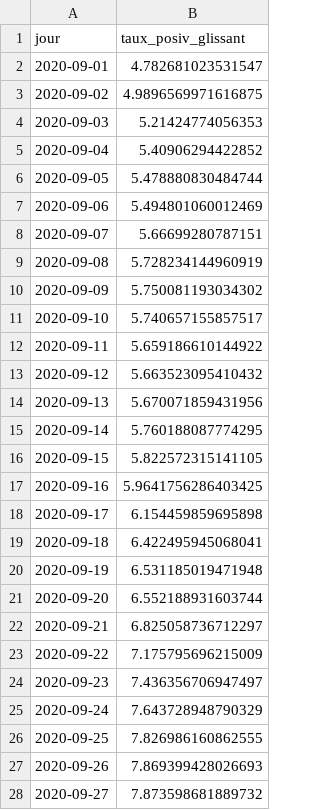
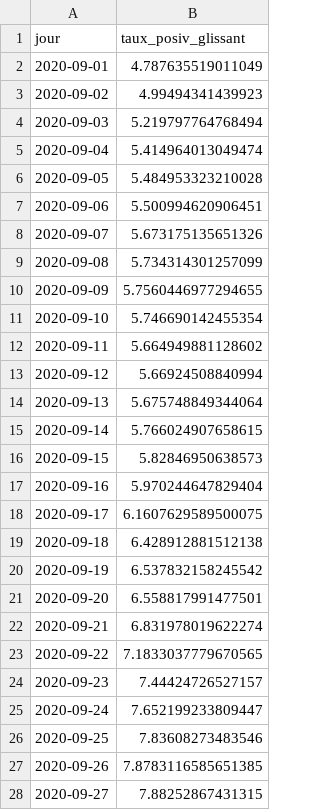
Before and after one commit to alphoenix/Covid-le-retour, a CSV file: positivite_france.csv, drawn as a sheet; only a part is shown; the diff covers the shown part only.

```diff
--- a/positivite_france.csv
+++ b/positivite_france.csv
@@ -1,28 +1,28 @@
 jour,taux_posiv_glissant
-2020-09-01,4.782681023531547
-2020-09-02,4.9896569971616875
-2020-09-03,5.21424774056353
-2020-09-04,5.40906294422852
-2020-09-05,5.478880830484744
-2020-09-06,5.494801060012469
-2020-09-07,5.66699280787151
-2020-09-08,5.728234144960919
-2020-09-09,5.750081193034302
-2020-09-10,5.740657155857517
-2020-09-11,5.659186610144922
-2020-09-12,5.663523095410432
-2020-09-13,5.670071859431956
-2020-09-14,5.760188087774295
-2020-09-15,5.822572315141105
-2020-09-16,5.9641756286403425
-2020-09-17,6.154459859695898
-2020-09-18,6.422495945068041
-2020-09-19,6.531185019471948
-2020-09-20,6.552188931603744
-2020-09-21,6.825058736712297
-2020-09-22,7.175795696215009
-2020-09-23,7.436356706947497
-2020-09-24,7.643728948790329
-2020-09-25,7.826986160862555
-2020-09-26,7.869399428026693
-2020-09-27,7.873598681889732
+2020-09-01,4.787635519011049
+2020-09-02,4.99494341439923
+2020-09-03,5.219797764768494
+2020-09-04,5.414964013049474
+2020-09-05,5.484953323210028
+2020-09-06,5.500994620906451
+2020-09-07,5.673175135651326
+2020-09-08,5.734314301257099
+2020-09-09,5.7560446977294655
+2020-09-10,5.746690142455354
+2020-09-11,5.664949881128602
+2020-09-12,5.66924508840994
+2020-09-13,5.675748849344064
+2020-09-14,5.766024907658615
+2020-09-15,5.82846950638573
+2020-09-16,5.970244647829404
+2020-09-17,6.1607629589500075
+2020-09-18,6.428912881512138
+2020-09-19,6.537832158245542
+2020-09-20,6.558817991477501
+2020-09-21,6.831978019622274
+2020-09-22,7.1833037779670565
+2020-09-23,7.44424726527157
+2020-09-24,7.652199233809447
+2020-09-25,7.83608273483546
+2020-09-26,7.8783116585651385
+2020-09-27,7.88252867431315
```
Also changed, not shown: 3 added rows and 43 edited cells elsewhere in this file, compa_confinements.csv, hosp_departements.csv, 2 other files.
